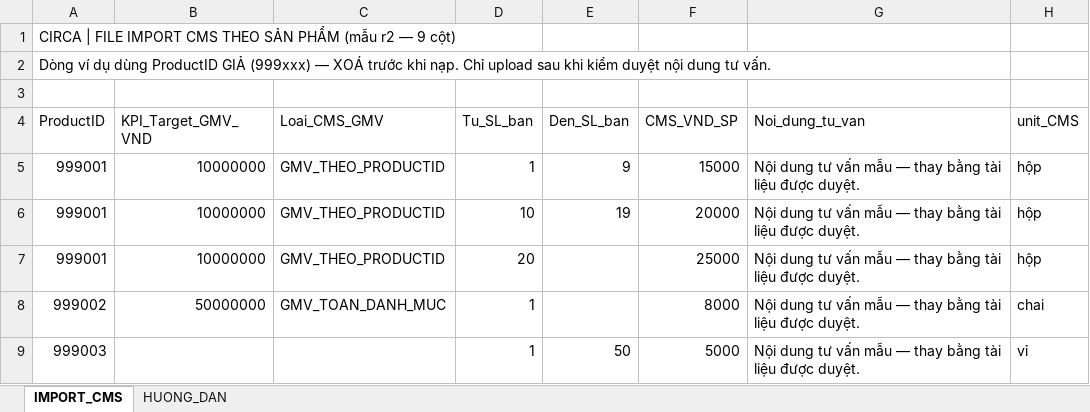
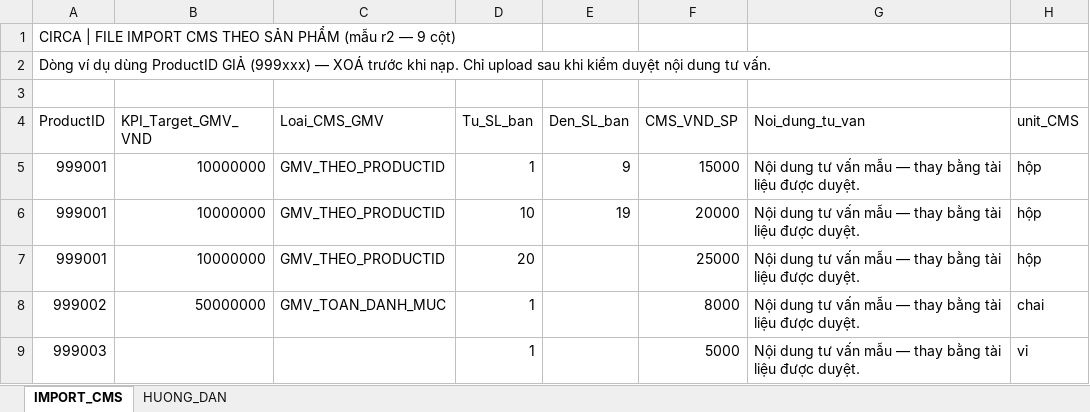
Before and after one commit to Kai-D13/circa_tasks_management, an Excel workbook: webapp/public/templates/Circa_Import_CMS.xlsx, sheet IMPORT_CMS, drawn as a sheet; only a part is shown; values as stored, in another font and other column widths than the file's, no borders; the diff names each change by its address in the sheet, - before the commit and + after, or states it on an @@ line.

Commit message:
feat(cms): CMS-UNCAPPED-1 + RELEASE-READINESS — CMS-Q-220 bỏ trần số lượng bậc cuối, giữ lũy tiến: mig 125 cms_uncapped_last_tier (RPC import / kích hoạt chặn bậc cuối hữu hạn, constraint trigger DEFERRED cms_tiers_last_open, chuyển đổi cấu hình chưa chốt: cận cuối NULL + config_version +1 + vô hiệu pointer; preflight dừng nếu chương trình thật có trần đã công bố / chốt) + rollback + VERIFY phase 125; engine FINITE_LAST_TIER, import chuẩn hoá cận cuối + cảnh báo LAST_TIER_UNBOUNDED_NORMALIZED, UI / XLSX không trần, trạng thái config_reset; profile VERIFY after-rollback-124
Manifest C:/circa-gate-logs/cms-uncapped-1/gate/uncapped1-r1.manifest.json — 56 file, sha256 71923bbe2cfd0d3b6c806709ac51d26dd07bf55a9ba7a73814326903da5a50cc, base 60a2231.
Bằng chứng: tsc 0 · gen-cms-124 / gen-cms-125 --check khớp · spec cms-* 451/0 · qa-cms-125 PGlite 80/0 + PG15 91/0 · qa-cms-rollback-profile PGlite 30/0 + PG15 31/0 · đột biến 14/14 · db-reviewer + security-reviewer PASS 0 P0/P1.
Full gate ACCEPTED WITH EXCEPTION (PM 06/11, không phải full-suite PASS): u1-g1w-3 trên 55 file (BUILD_ID aMbQixkR0aeDro6Al1ehf) 2.457 ca: 2.382 pass / 3 fail / 72 skip, exit 1 — golden xlsx template CMS (do candidate) ghi lại bằng xlsx 0.18.5, kiểm 4/4 ⇒ file thứ 56; 2 ca task / KPI chập chờn ngoài candidate (rerun cùng build 20/20 + 33/33). Phần CMS: cms-* 451/0, ui-v2-cms-* 340/0.
PM: GO kỹ thuật 56 file (planning/reviews/2026-11-06-cms-uncapped-package-pm.md). Commit theo lệnh operator 06/11. Chưa push / merge; 121–125 chưa chạy prod; cờ OFF.

```diff
--- a/webapp/public/templates/Circa_Import_CMS.xlsx (sheet IMPORT_CMS)
+++ b/webapp/public/templates/Circa_Import_CMS.xlsx (sheet IMPORT_CMS)
-E9 (Den_SL_ban): 50
+E9 (Den_SL_ban): (empty)
```
Also changed, not shown: sheet HUONG_DAN, 55 other files.
